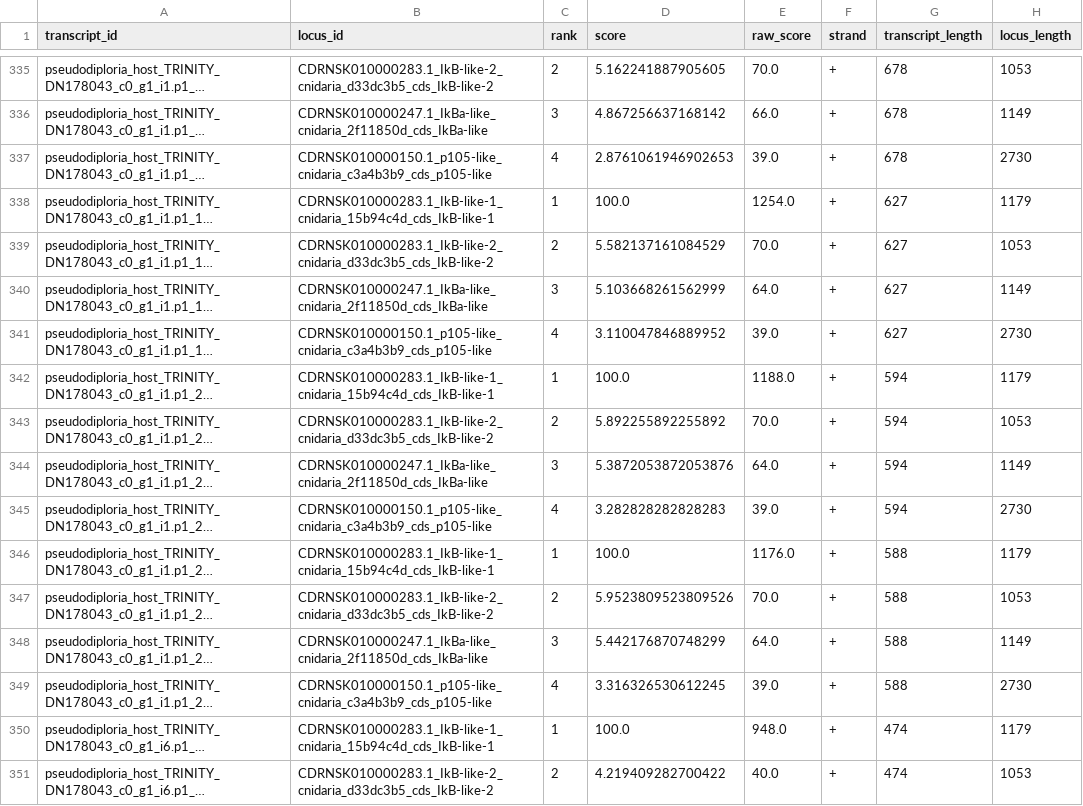
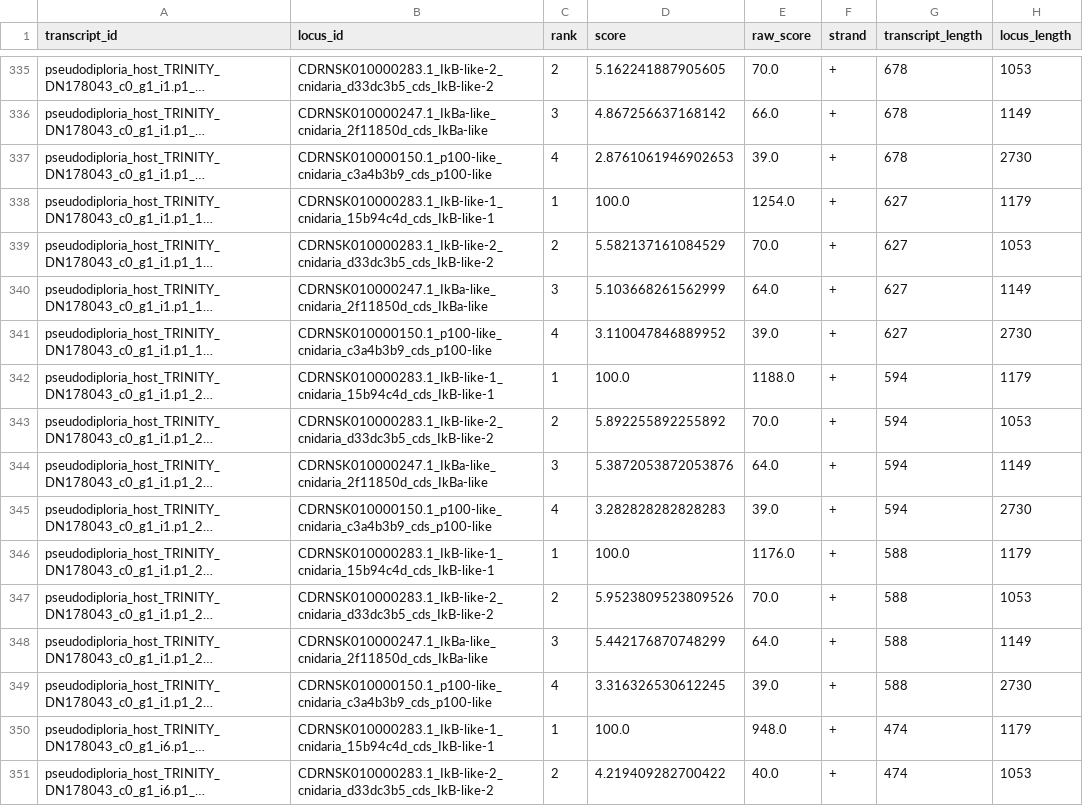
Before and after one commit to benjiec/tangle-coral, a TSV file: notes/ikb/loci_mapping_test/x_loci_mapping.tsv, drawn as a sheet; only a part is shown, gaps mark what is left out; long unchanged cells end in …; the diff covers the shown part only; the diff names each change by its address in the sheet, - before the commit and + after, or states it on an @@ line.

```diff
--- a/notes/ikb/loci_mapping_test/x_loci_mapping.tsv
+++ b/notes/ikb/loci_mapping_test/x_loci_mapping.tsv
-B337 (locus_id): CDRNSK010000150.1_p105-like_cnidaria_c3a4b3b9_cds_p105-like
+B337 (locus_id): CDRNSK010000150.1_p100-like_cnidaria_c3a4b3b9_cds_p100-like
-B341 (locus_id): CDRNSK010000150.1_p105-like_cnidaria_c3a4b3b9_cds_p105-like
+B341 (locus_id): CDRNSK010000150.1_p100-like_cnidaria_c3a4b3b9_cds_p100-like
-B345 (locus_id): CDRNSK010000150.1_p105-like_cnidaria_c3a4b3b9_cds_p105-like
+B345 (locus_id): CDRNSK010000150.1_p100-like_cnidaria_c3a4b3b9_cds_p100-like
-B349 (locus_id): CDRNSK010000150.1_p105-like_cnidaria_c3a4b3b9_cds_p105-like
+B349 (locus_id): CDRNSK010000150.1_p100-like_cnidaria_c3a4b3b9_cds_p100-like
```
Also changed, not shown: 126 edited cells elsewhere in this file, notes/ikb/cn_ikb_hmm.tsv, notes/ikb/loci_mapping_test/x_hmm.tsv, 32 other files.
